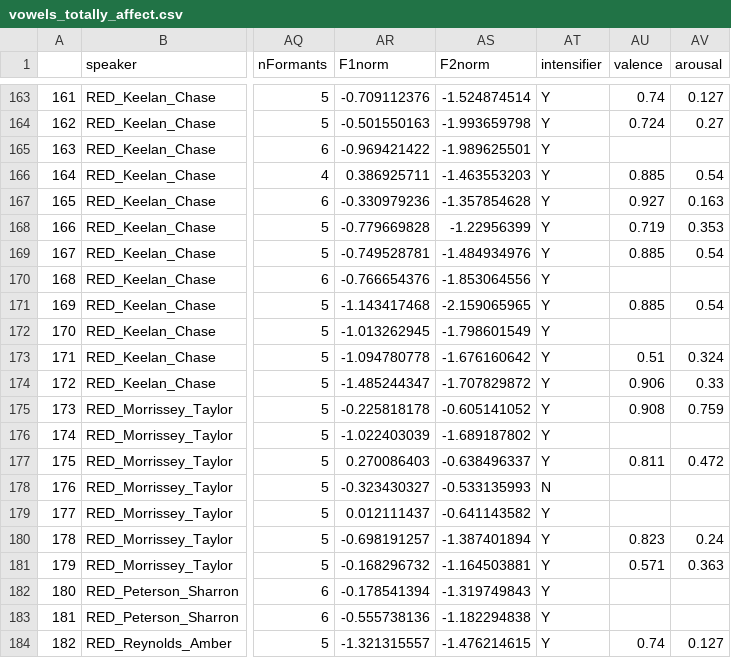
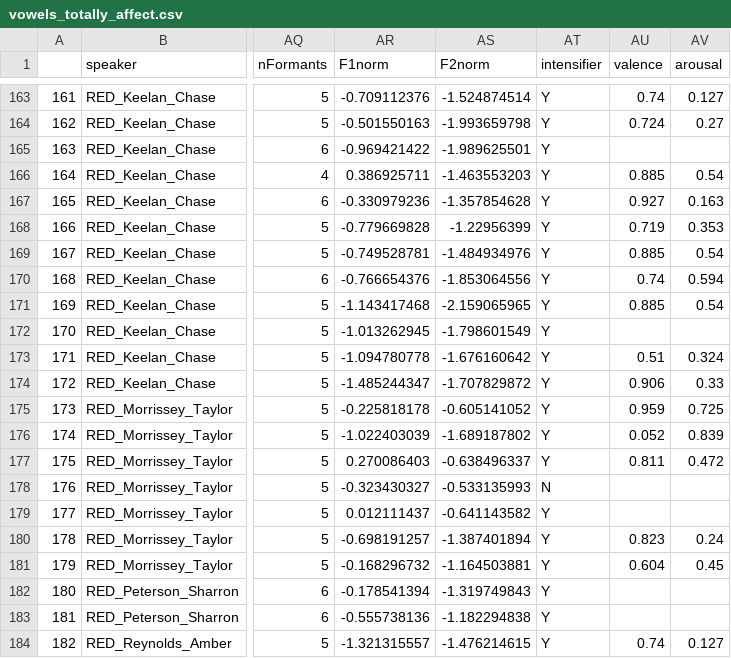
Before and after one commit to antondlf/sociophon-winter23, a CSV file: group_3/vowels_totally_affect.csv, drawn as a sheet; only a part is shown, gaps mark what is left out; the diff covers the shown part only; the diff names each change by its address in the sheet, - before the commit and + after, or states it on an @@ line.

```diff
--- a/group_3/vowels_totally_affect.csv
+++ b/group_3/vowels_totally_affect.csv
-AU170 (valence): (empty)
+AU170 (valence): 0.74
-AV170 (arousal): (empty)
+AV170 (arousal): 0.594
-AU175 (valence): 0.908
+AU175 (valence): 0.959
-AV175 (arousal): 0.759
+AV175 (arousal): 0.725
-AU176 (valence): (empty)
+AU176 (valence): 0.052
-AV176 (arousal): (empty)
+AV176 (arousal): 0.839
-AU181 (valence): 0.571
+AU181 (valence): 0.604
-AV181 (arousal): 0.363
+AV181 (arousal): 0.45
```
Also changed, not shown: 96 edited cells elsewhere in this file, 1 other file.
